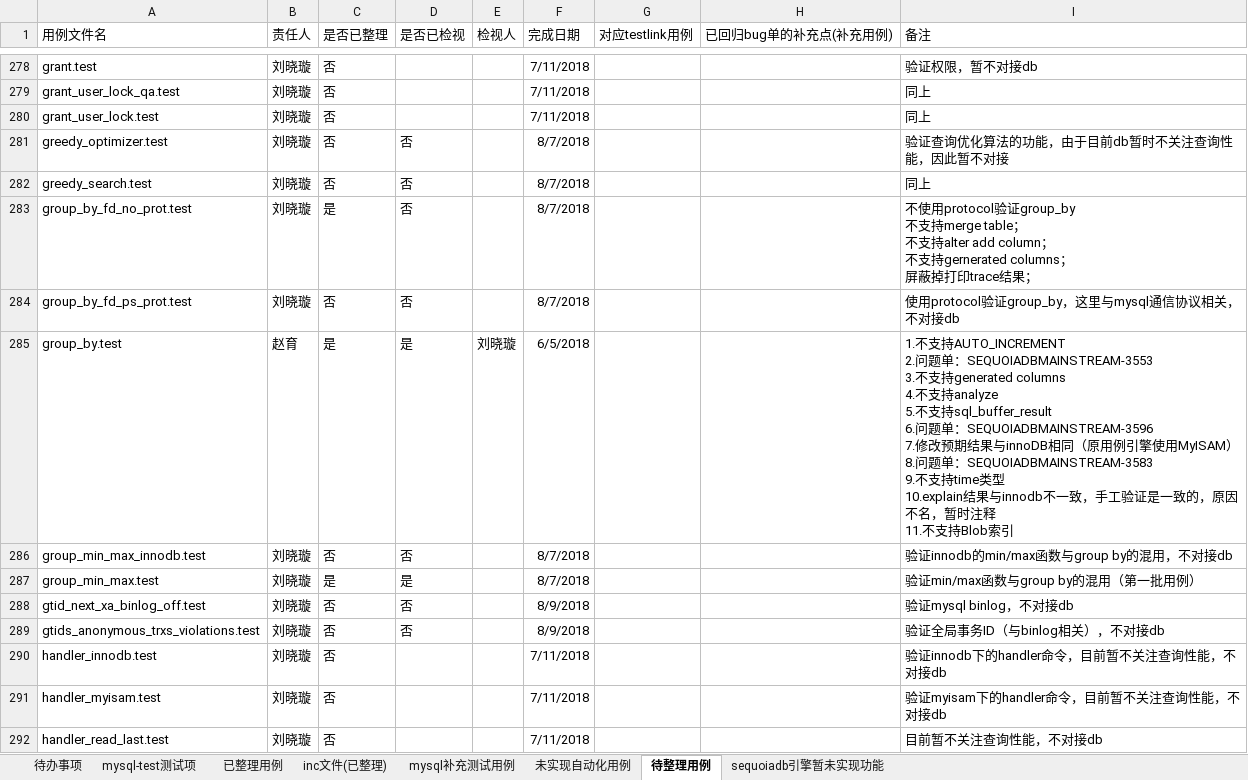
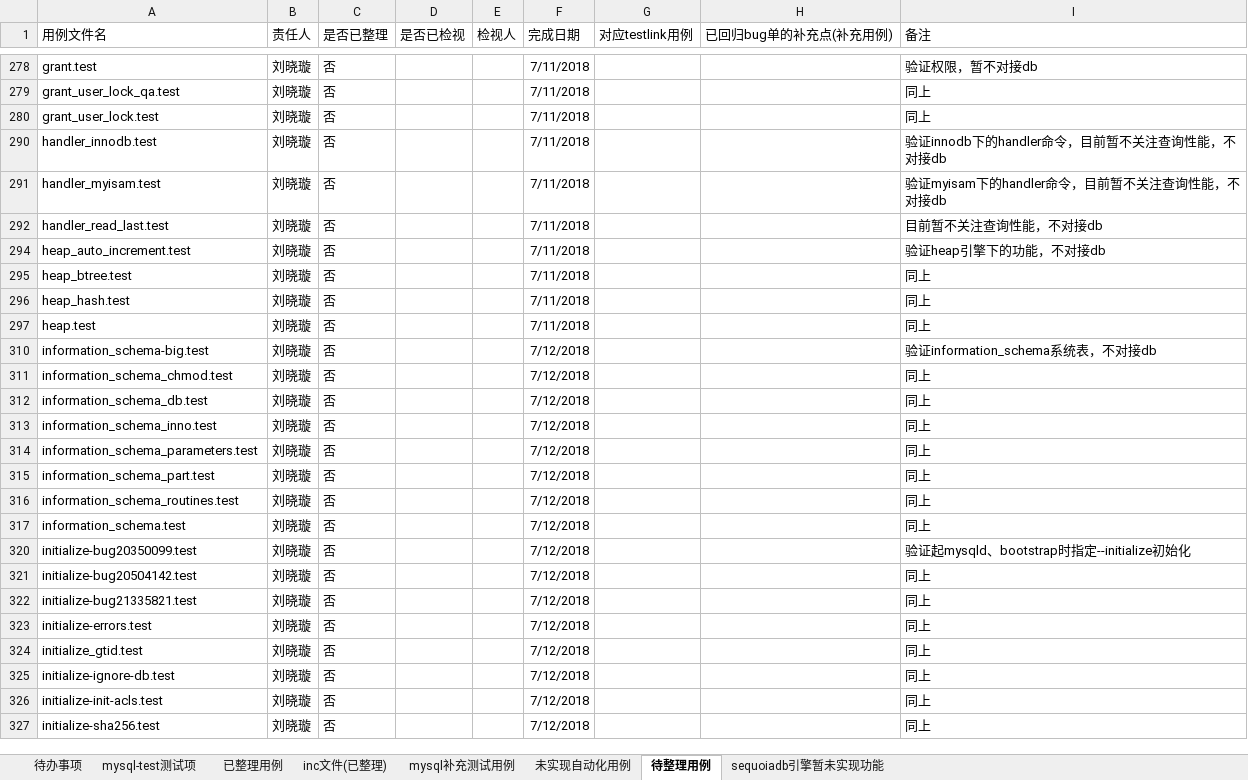
Before and after one commit to Vivian-hihi/SequoiaDB, an Excel workbook: internal_doc/05.测试设计/story/mysql连接器/MySQL自动化用例跟踪表.xlsx, sheet 待整理用例, drawn as a sheet; only a part is shown, gaps mark what is left out; the shorter side is filled out with more unchanged rows; values as stored, in another font and other column widths than the file's, no borders; conditional formats not drawn; ↵ is a line break in a cell; the diff covers the shown part only; the diff names each change by its address in the sheet, - before the commit and + after, or states it on an @@ line.

Commit message:
更新Mysql用例跟踪表
git-svn-id: http://192.168.20.11/sequoiadb/trunk@36451 6121f079-4a18-41d3-8c30-8870a322f2c2

```diff
--- a/internal_doc/05.测试设计/story/mysql连接器/MySQL自动化用例跟踪表.xlsx (sheet 待整理用例)
+++ b/internal_doc/05.测试设计/story/mysql连接器/MySQL自动化用例跟踪表.xlsx (sheet 待整理用例)
@@ row 281 hidden: greedy_optimizer.test | 刘晓璇 | 否 | 否 |  | 8/7/2018 |  |  | 验证查询优化算法的功能，由于目前db暂时不关注查询性能，因此暂不对接 @@
@@ row 282 hidden: greedy_search.test | 刘晓璇 | 否 | 否 |  | 8/7/2018 |  |  | 同上 @@
@@ row 283 hidden: group_by_fd_no_prot.test | 刘晓璇 | 是 | 否 |  | 8/7/2018 |  |  | 不使用protocol验证group_by ↵ 不支持merge table； ↵ 不支持alter add column； ↵ 不支持gernerated columns； ↵ 屏蔽掉打印trace结果； @@
@@ row 284 hidden: group_by_fd_ps_prot.test | 刘晓璇 | 否 | 否 |  | 8/7/2018 |  |  | 使用protocol验证group_by，这里与mysql通信协议相关，不对接db @@
@@ row 285 hidden: group_by.test | 赵育 | 是 | 是 | 刘晓璇 | 6/5/2018 |  |  | 1.不支持AUTO_INCREMENT ↵ 2.问题单：SEQUOIADBMAINSTREAM-3553 ↵ 3.不支持generated columns ↵ 4.不支持analyze ↵ 5.不支持sql_buffer_result ↵ 6.问题单：SEQUOIADBMAINSTREAM-3596 ↵ 7.修改预期结果与innoDB相同（原用例引擎使用MyISAM） ↵ 8.问题单：SEQUOIADBMAINSTREAM-3583 ↵ 9.不支持time类型 ↵ 10.explain结果与innodb不一致，手工验证是一致的，原因不名，暂时注释 ↵ 11.不支持Blob索引 @@
@@ row 286 hidden: group_min_max_innodb.test | 刘晓璇 | 否 | 否 |  | 8/7/2018 |  |  | 验证innodb的min/max函数与group by的混用，不对接db @@
@@ row 287 hidden: group_min_max.test | 刘晓璇 | 是 | 是 |  | 8/7/2018 |  |  | 验证min/max函数与group by的混用（第一批用例） @@
@@ row 288 hidden: gtid_next_xa_binlog_off.test | 刘晓璇 | 否 | 否 |  | 8/9/2018 |  |  | 验证mysql binlog，不对接db @@
@@ row 289 hidden: gtids_anonymous_trxs_violations.test | 刘晓璇 | 否 | 否 |  | 8/9/2018 |  |  | 验证全局事务ID（与binlog相关），不对接db @@
```
Also changed, not shown: 29 removed rows and 228 hidden or unhidden rows elsewhere in this sheet, hidden cells.
